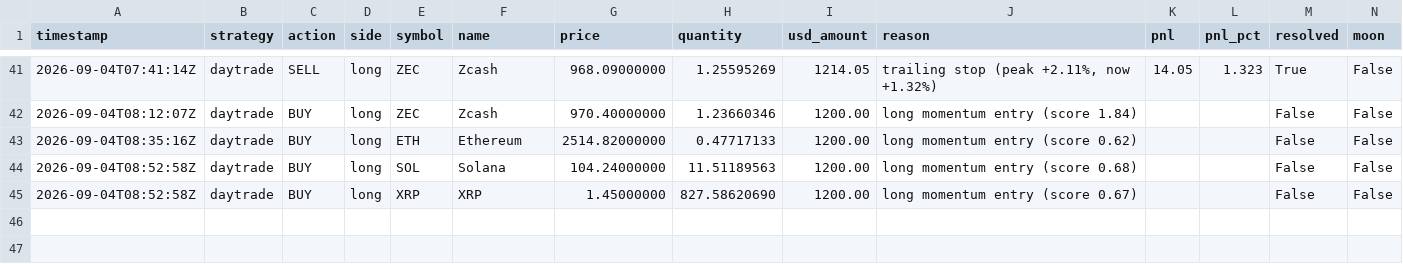
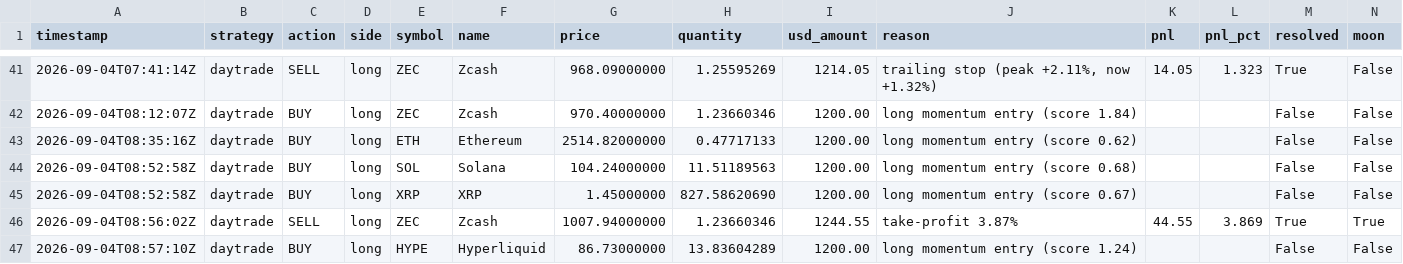
Before and after one commit to Bash-Collects-Crypto/Kirktron, a CSV file: trade_log.csv, drawn as a sheet; only a part is shown, gaps mark what is left out; rows hold the shown columns only; the diff names each change by its address in the sheet, - before the commit and + after, or states it on an @@ line.

```diff
--- a/trade_log.csv
+++ b/trade_log.csv
+row 46: 2026-09-04T08:56:02Z | daytrade | SELL | long | ZEC | Zcash | 1007.94000000 | 1.23660346 | 1244.55 | take-profit 3.87% | 44.55 | 3.869 | True | True
+row 47: 2026-09-04T08:57:10Z | daytrade | BUY | long | HYPE | Hyperliquid | 86.73000000 | 13.83604289 | 1200.00 | long momentum entry (score 1.24) |  |  | False | False
```
Also changed, not shown: equity_history.csv, market_context.csv, 5 other files.
